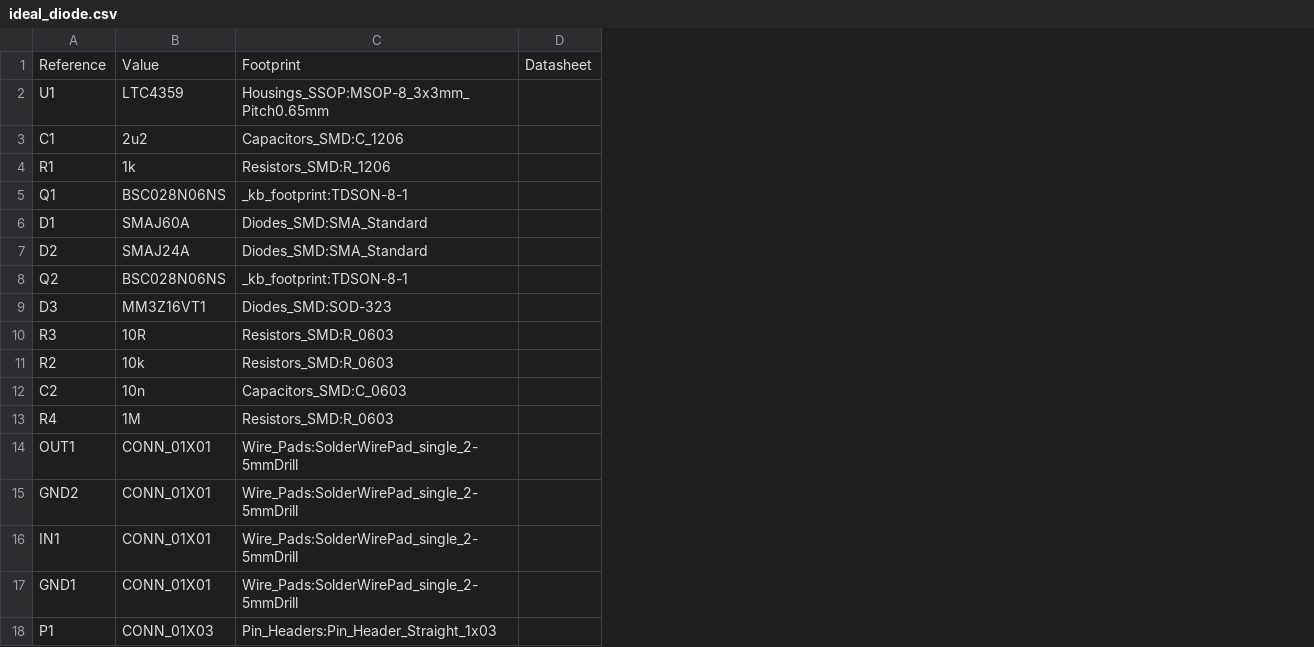
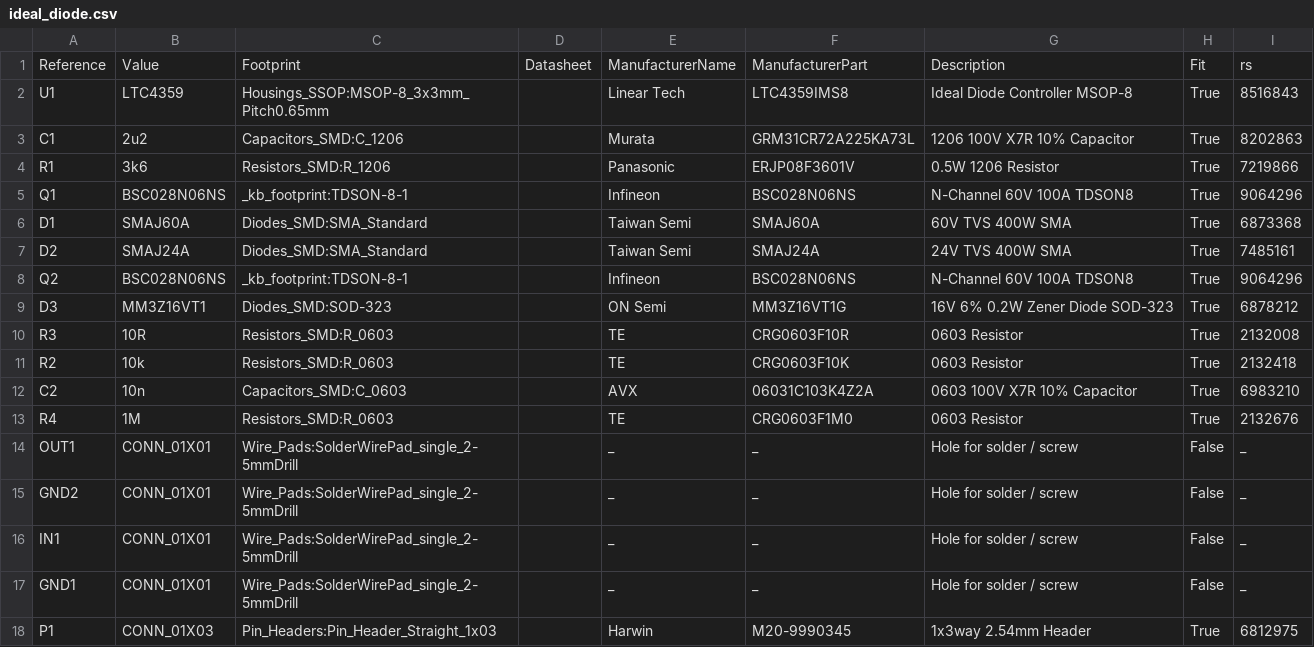
Before and after one commit to InaneCoding/KOS01_IdealDiode20A, a CSV file: pcb/ideal_diode.csv, drawn as a sheet; the diff names each change by its address in the sheet, - before the commit and + after, or states it on an @@ line.

Commit message:
last few changes for v1.0 Release Added part info for commodity R's and P1 Re-exported BOM and PCB data after minor changes since proto v0.9 added MPNs to one click BOM Updated readme & TODO, dates & version info etc moved drill files to /gerbers folder
Signed-off-by: Kevin Bibby <kevin@inanecoding.co.uk>

```diff
--- a/pcb/ideal_diode.csv
+++ b/pcb/ideal_diode.csv
+column E, rows 1-18: ManufacturerName | Linear Tech | Murata | Panasonic | Infineon | Taiwan Semi | Taiwan Semi | Infineon | ON Semi | TE | TE | AVX | TE | _ | _ | _ | _ | Harwin
+column F, rows 1-18: ManufacturerPart | LTC4359IMS8 | GRM31CR72A225KA73L | ERJP08F3601V | BSC028N06NS | SMAJ60A | SMAJ24A | BSC028N06NS | MM3Z16VT1G | CRG0603F10R | CRG0603F10K | 06031C103K4Z2A | CRG0603F1M0 | _ | _ | _ | _ | M20-9990345
+column G, rows 1-18: Description | Ideal Diode Controller MSOP-8 | 1206 100V X7R 10% Capacitor | 0.5W 1206 Resistor | N-Channel 60V 100A TDSON8 | 60V TVS 400W SMA | 24V TVS 400W SMA | N-Channel 60V 100A TDSON8 | 16V 6% 0.2W Zener Diode SOD-323 | 0603 Resistor | 0603 Resistor | 0603 100V X7R 10% Capacitor | 0603 Resistor | Hole for solder / screw | Hole for solder / screw | Hole for solder / screw | Hole for solder / screw | 1x3way 2.54mm Header
+column H, rows 1-18: Fit | True | True | True | True | True | True | True | True | True | True | True | True | False | False | False | False | True
+column I, rows 1-18: rs | 8516843 | 8202863 | 7219866 | 9064296 | 6873368 | 7485161 | 9064296 | 6878212 | 2132008 | 2132418 | 6983210 | 2132676 | _ | _ | _ | _ | 6812975
-B4: 1k
+B4: 3k6
```
Also changed, not shown: pcb/1-click-BOM.tsv, 16 other files.
